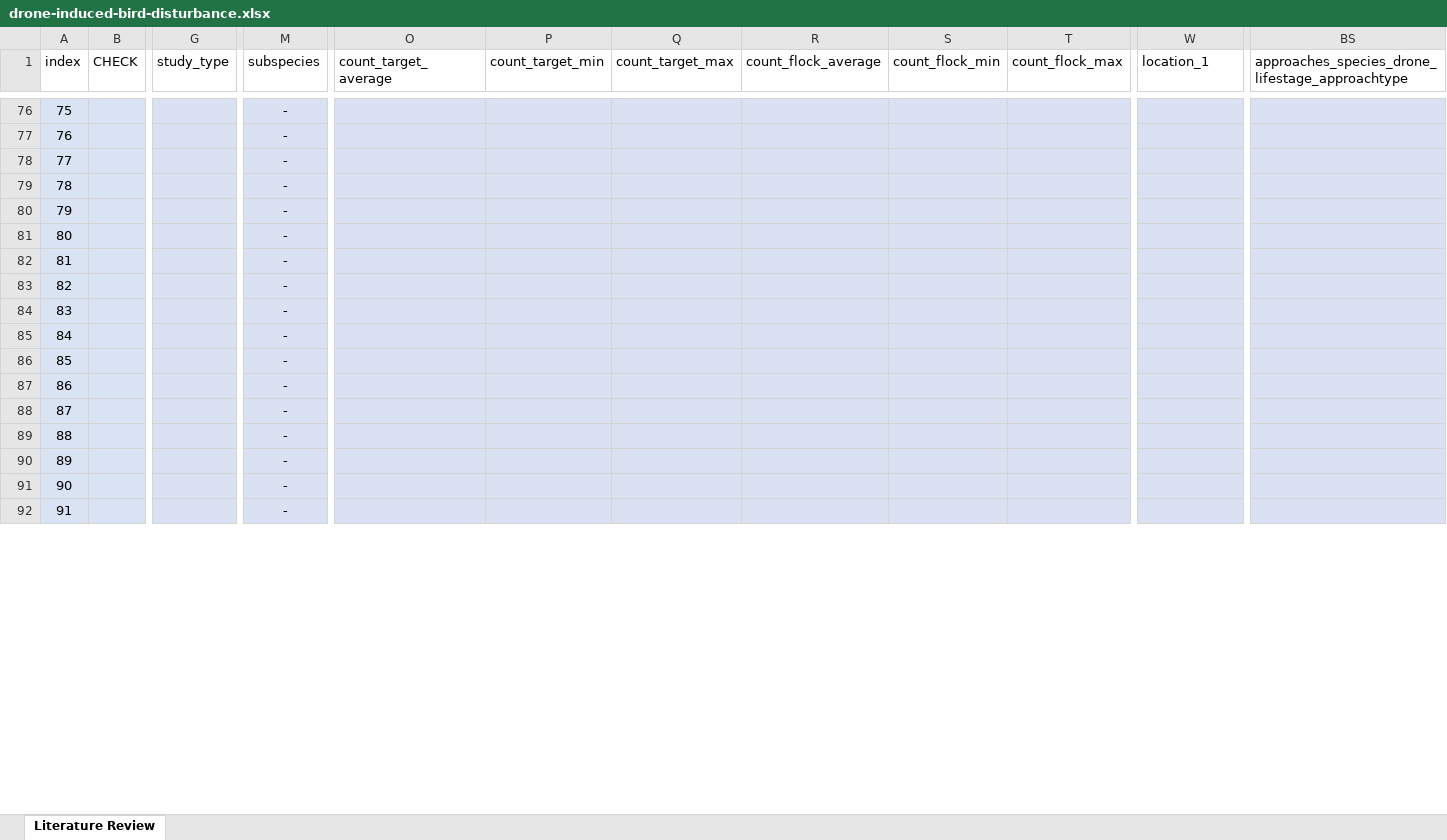
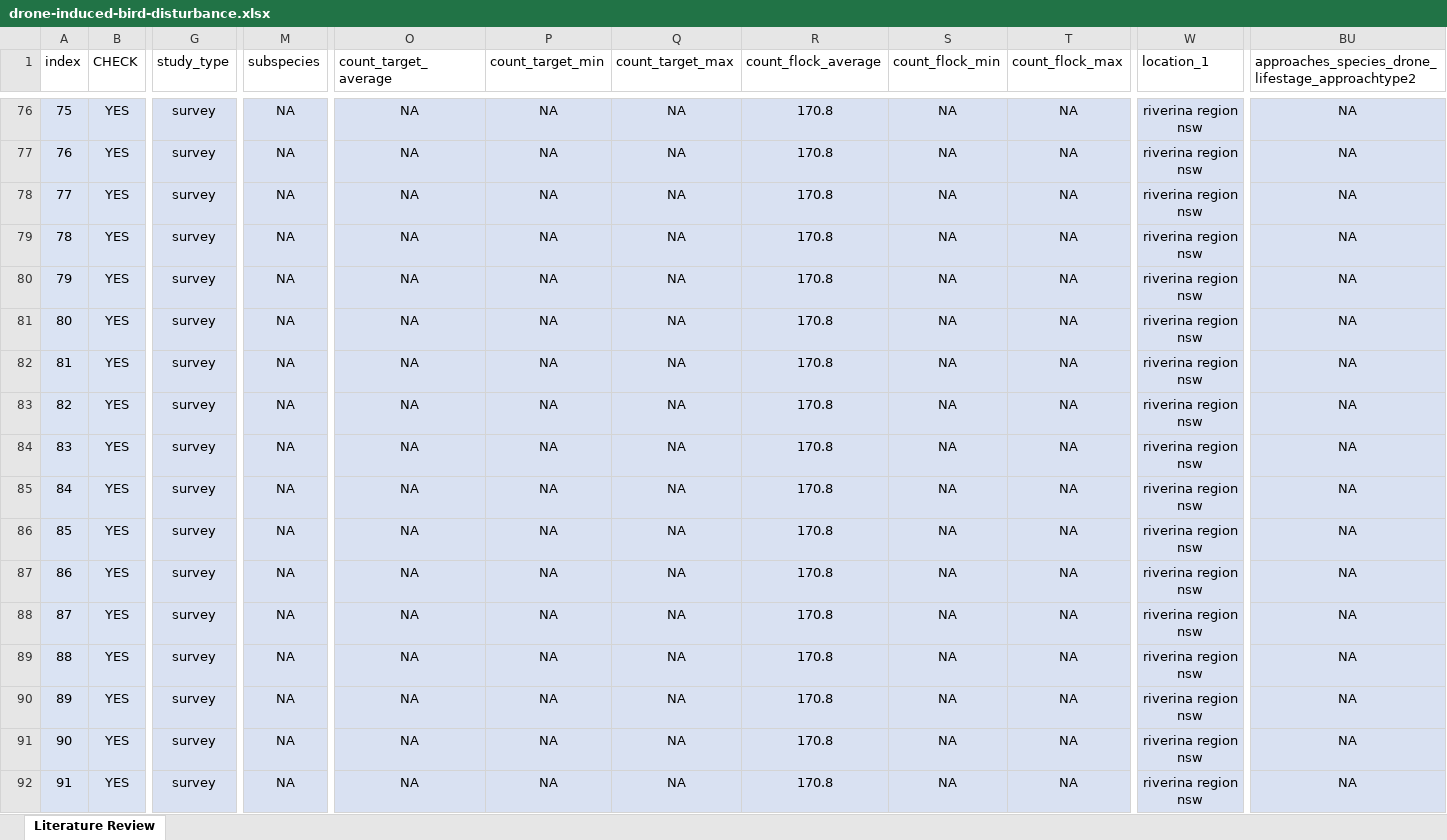
Before and after one commit to joshwilson-dev/drone-induced-bird-disturbance, an Excel workbook: data/drone-induced-bird-disturbance.xlsx, sheet Literature Review, drawn as a sheet; only a part is shown, gaps mark what is left out; values as stored, in another font and other column widths than the file's, no borders; table styles not drawn; addresses are those after the commit; the diff covers the shown part only; the diff names each change by its address in the sheet, - before the commit and + after, or states it on an @@ line.

Commit message:
reviewing literature

```diff
--- a/data/drone-induced-bird-disturbance.xlsx (sheet Literature Review)
+++ b/data/drone-induced-bird-disturbance.xlsx (sheet Literature Review)
-BU1: approaches_species_drone_lifestage_approachtype
+BU1: approaches_species_drone_lifestage_approachtype2
-B76:B92 (CHECK): (empty)
+B76:B92 (CHECK): YES
-G76:G92 (study_type): (empty)
+G76:G92 (study_type): survey
-M76:M92 (subspecies): -
+M76:M92 (subspecies): NA
-O76:O92 (count_target_average): (empty)
+O76:O92 (count_target_average): NA
-P76:P92 (count_target_min): (empty)
+P76:P92 (count_target_min): NA
-Q76:Q92 (count_target_max): (empty)
+Q76:Q92 (count_target_max): NA
-R76:R92 (count_flock_average): (empty)
+R76:R92 (count_flock_average): 170.8
-S76:S92 (count_flock_min): (empty)
+S76:S92 (count_flock_min): NA
-T76:T92 (count_flock_max): (empty)
+T76:T92 (count_flock_max): NA
-W76:W92 (location_1): (empty)
+W76:W92 (location_1): riverina region nsw
-BU76:BU92: (empty)
+BU76:BU92: NA
```
Also changed, not shown: 1 added row, 1 removed row, 3 added columns and 1640 edited cells elsewhere in this sheet.
